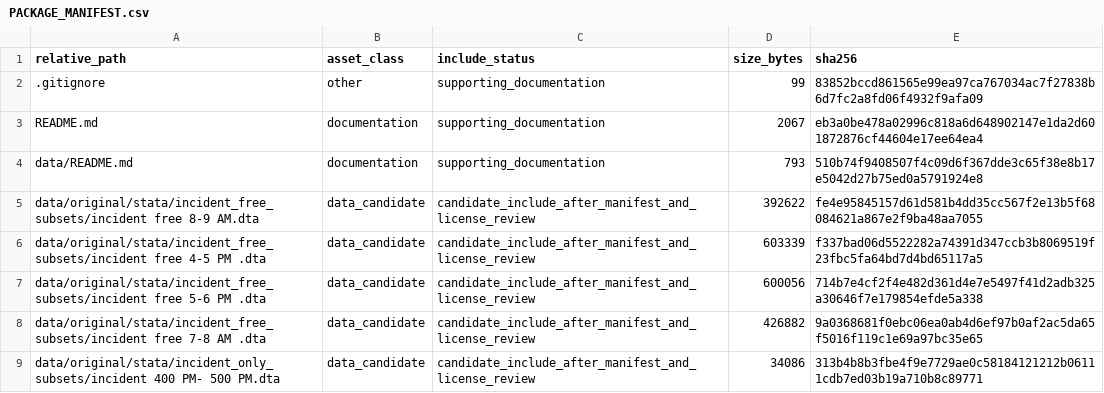
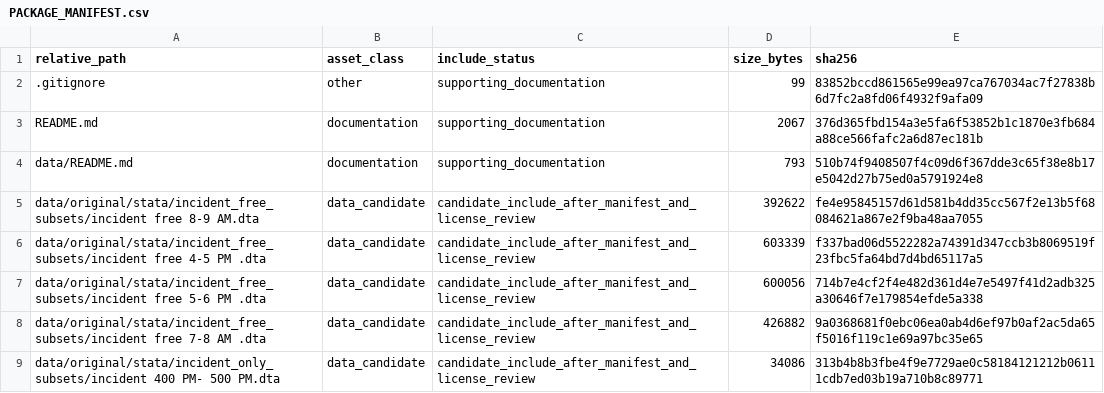
Before and after one commit to dlevinson/paper-2004-04-traffic-management-systems-chapter, a CSV file: PACKAGE_MANIFEST.csv, drawn as a sheet; only a part is shown.

Commit message:
Prepare public package snapshot

```diff
--- a/PACKAGE_MANIFEST.csv
+++ b/PACKAGE_MANIFEST.csv
@@ -2,3 +2,3 @@ relative_path,asset_class,include_status,size_bytes,sha256
 .gitignore,other,supporting_documentation,99,83852bccd861565e99ea97ca767034ac7f27838b6d7fc2a8fd06f4932f9afa09
-README.md,documentation,supporting_documentation,2067,eb3a0be478a02996c818a6d648902147e1da2d601872876cf44604e17ee64ea4
+README.md,documentation,supporting_documentation,2067,376d365fbd154a3e5fa6f53852b1c1870e3fb684a88ce566fafc2a6d87ec181b
 data/README.md,documentation,supporting_documentation,793,510b74f9408507f4c09d6f367dde3c65f38e8b17e5042d27b75ed0a5791924e8
```
Also changed, not shown: 3 other files.
